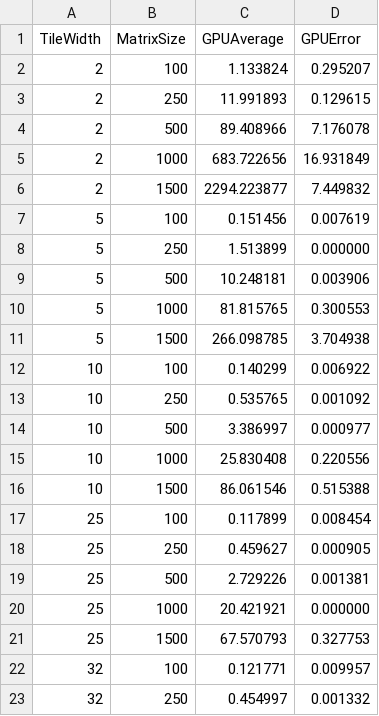
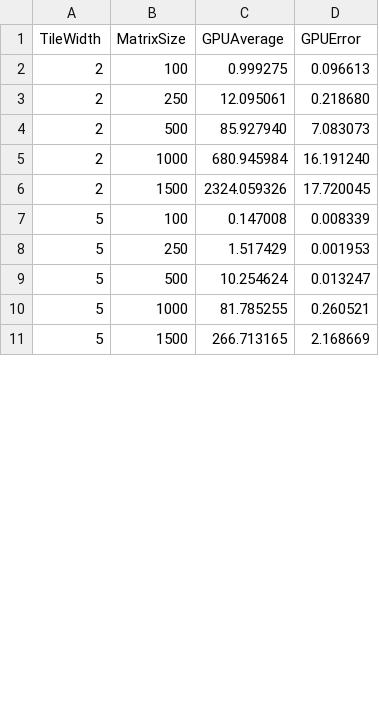
Before and after one commit to lukarod72/ELEC_374_Machine_Problems, a CSV file: repos/Machine_Problem_2/Machine_Problem_2/tile_width_timing_data.csv, drawn as a sheet; only a part is shown; the diff covers the shown part only.

Commit message:
change tile width to 16

```diff
--- a/repos/Machine_Problem_2/Machine_Problem_2/tile_width_timing_data.csv
+++ b/repos/Machine_Problem_2/Machine_Problem_2/tile_width_timing_data.csv
@@ -1,23 +1,11 @@
 TileWidth,MatrixSize,GPUAverage,GPUError
-2,100,1.133824,0.295207
-2,250,11.991893,0.129615
-2,500,89.408966,7.176078
-2,1000,683.722656,16.931849
-2,1500,2294.223877,7.449832
-5,100,0.151456,0.007619
-5,250,1.513899,0.000000
-5,500,10.248181,0.003906
-5,1000,81.815765,0.300553
-5,1500,266.098785,3.704938
-10,100,0.140299,0.006922
-10,250,0.535765,0.001092
-10,500,3.386997,0.000977
-10,1000,25.830408,0.220556
-10,1500,86.061546,0.515388
-25,100,0.117899,0.008454
-25,250,0.459627,0.000905
-25,500,2.729226,0.001381
-25,1000,20.421921,0.000000
-25,1500,67.570793,0.327753
-32,100,0.121771,0.009957
-32,250,0.454997,0.001332
+2,100,0.999275,0.096613
+2,250,12.095061,0.218680
+2,500,85.927940,7.083073
+2,1000,680.945984,16.191240
+2,1500,2324.059326,17.720045
+5,100,0.147008,0.008339
+5,250,1.517429,0.001953
+5,500,10.254624,0.013247
+5,1000,81.785255,0.260521
+5,1500,266.713165,2.168669
```
Also changed, not shown: 13 added rows, 1 removed row and 3 edited cells elsewhere in this file, repos/Machine_Problem_1/Machine_Problem_1/BLOCK_width_timing_data.csv, repos/Machine_Problem_1/Machine_Problem_1/timing_data_with_errors.csv, 17 other files.
